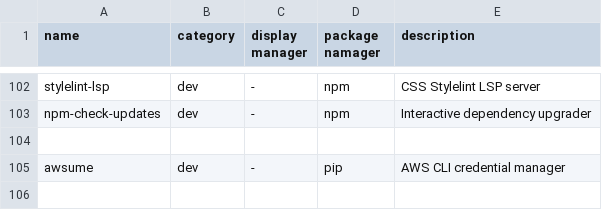
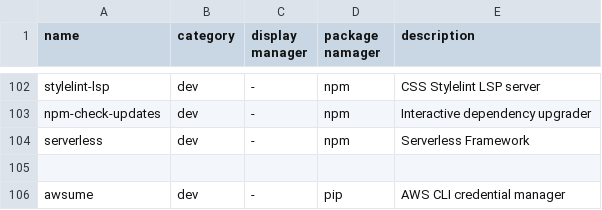
Before and after one commit to andreidmt/dotfiles, a CSV file: packages.csv, drawn as a sheet; only a part is shown, gaps mark what is left out; the diff names each change by its address in the sheet, - before the commit and + after, or states it on an @@ line.

Commit message:
feat: add serverless to packages list

```diff
--- a/packages.csv
+++ b/packages.csv
+row 104: serverless | dev | - | npm | Serverless Framework
```
